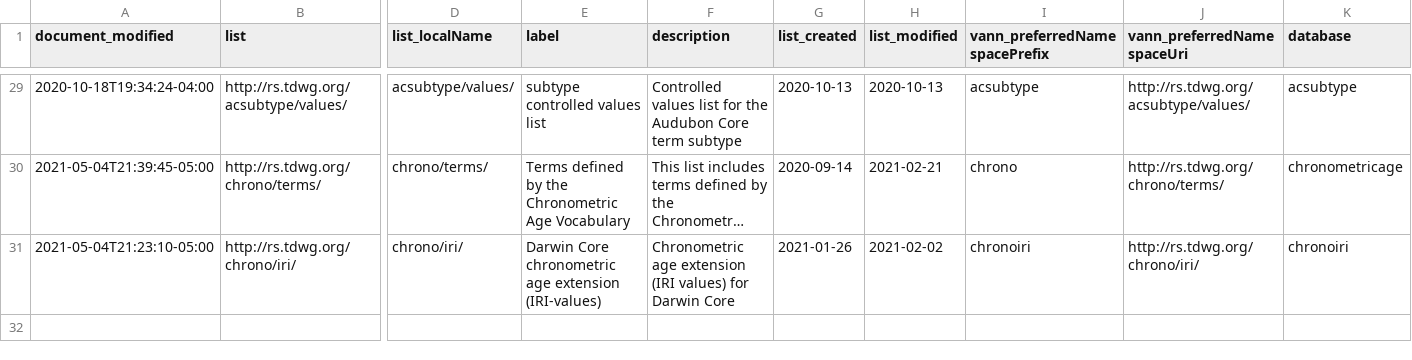
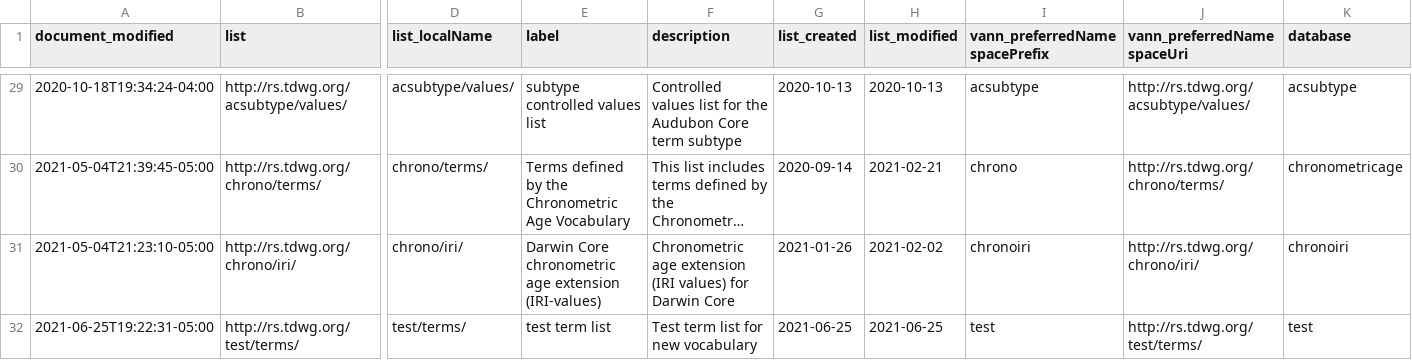
Before and after one commit to baskaufs/tdwg-standards, a CSV file: term-lists/term-lists.csv, drawn as a sheet; only a part is shown, gaps mark what is left out; long unchanged cells end in …; rows hold the shown columns only; the diff names each change by its address in the sheet, - before the commit and + after, or states it on an @@ line.

```diff
--- a/term-lists/term-lists.csv
+++ b/term-lists/term-lists.csv
+row 32: 2021-06-25T19:22:31-05:00 | http://rs.tdwg.org/test/terms/ | test/terms/ | test term list | Test term list for new vocabulary | 2021-06-25 | 2021-06-25 | test | http://rs.tdwg.org/test/terms/ | test
```
Also changed, not shown: index/index-datasets.csv, standards-versions/standards-versions.csv, 14 other files.
